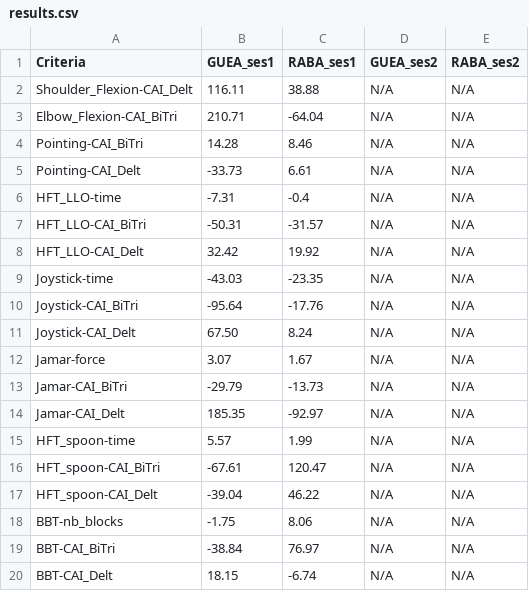
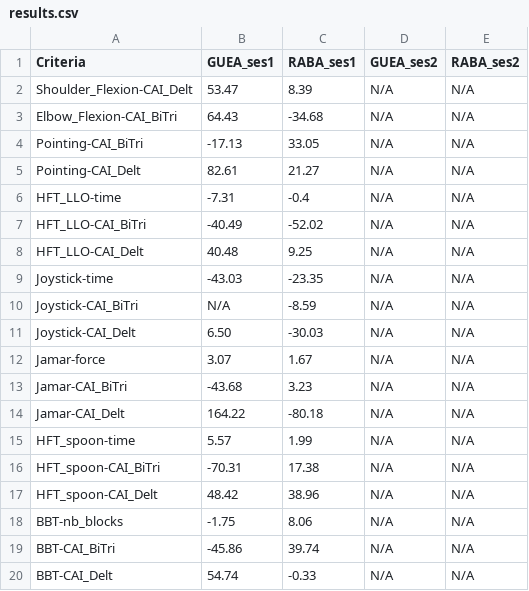
Before and after one commit to AntoineGuenette/GBM6145A-labs, a CSV file: res/results.csv, drawn as a sheet.

Commit message:
Update results

```diff
--- a/res/results.csv
+++ b/res/results.csv
@@ -1,20 +1,20 @@
 Criteria,GUEA_ses1,RABA_ses1,GUEA_ses2,RABA_ses2
-Shoulder_Flexion-CAI_Delt,116.11,38.88,N/A,N/A
-Elbow_Flexion-CAI_BiTri,210.71,-64.04,N/A,N/A
-Pointing-CAI_BiTri,14.28,8.46,N/A,N/A
-Pointing-CAI_Delt,-33.73,6.61,N/A,N/A
+Shoulder_Flexion-CAI_Delt,53.47,8.39,N/A,N/A
+Elbow_Flexion-CAI_BiTri,64.43,-34.68,N/A,N/A
+Pointing-CAI_BiTri,-17.13,33.05,N/A,N/A
+Pointing-CAI_Delt,82.61,21.27,N/A,N/A
 HFT_LLO-time,-7.31,-0.4,N/A,N/A
-HFT_LLO-CAI_BiTri,-50.31,-31.57,N/A,N/A
-HFT_LLO-CAI_Delt,32.42,19.92,N/A,N/A
+HFT_LLO-CAI_BiTri,-40.49,-52.02,N/A,N/A
+HFT_LLO-CAI_Delt,40.48,9.25,N/A,N/A
 Joystick-time,-43.03,-23.35,N/A,N/A
-Joystick-CAI_BiTri,-95.64,-17.76,N/A,N/A
-Joystick-CAI_Delt,67.50,8.24,N/A,N/A
+Joystick-CAI_BiTri,N/A,-8.59,N/A,N/A
+Joystick-CAI_Delt,6.50,-30.03,N/A,N/A
 Jamar-force,3.07,1.67,N/A,N/A
-Jamar-CAI_BiTri,-29.79,-13.73,N/A,N/A
-Jamar-CAI_Delt,185.35,-92.97,N/A,N/A
+Jamar-CAI_BiTri,-43.68,3.23,N/A,N/A
+Jamar-CAI_Delt,164.22,-80.18,N/A,N/A
 HFT_spoon-time,5.57,1.99,N/A,N/A
-HFT_spoon-CAI_BiTri,-67.61,120.47,N/A,N/A
-HFT_spoon-CAI_Delt,-39.04,46.22,N/A,N/A
+HFT_spoon-CAI_BiTri,-70.31,17.38,N/A,N/A
+HFT_spoon-CAI_Delt,48.42,38.96,N/A,N/A
 BBT-nb_blocks,-1.75,8.06,N/A,N/A
-BBT-CAI_BiTri,-38.84,76.97,N/A,N/A
-BBT-CAI_Delt,18.15,-6.74,N/A,N/A
+BBT-CAI_BiTri,-45.86,39.74,N/A,N/A
+BBT-CAI_Delt,54.74,-0.33,N/A,N/A
```
Also changed, not shown: 1 other file.
